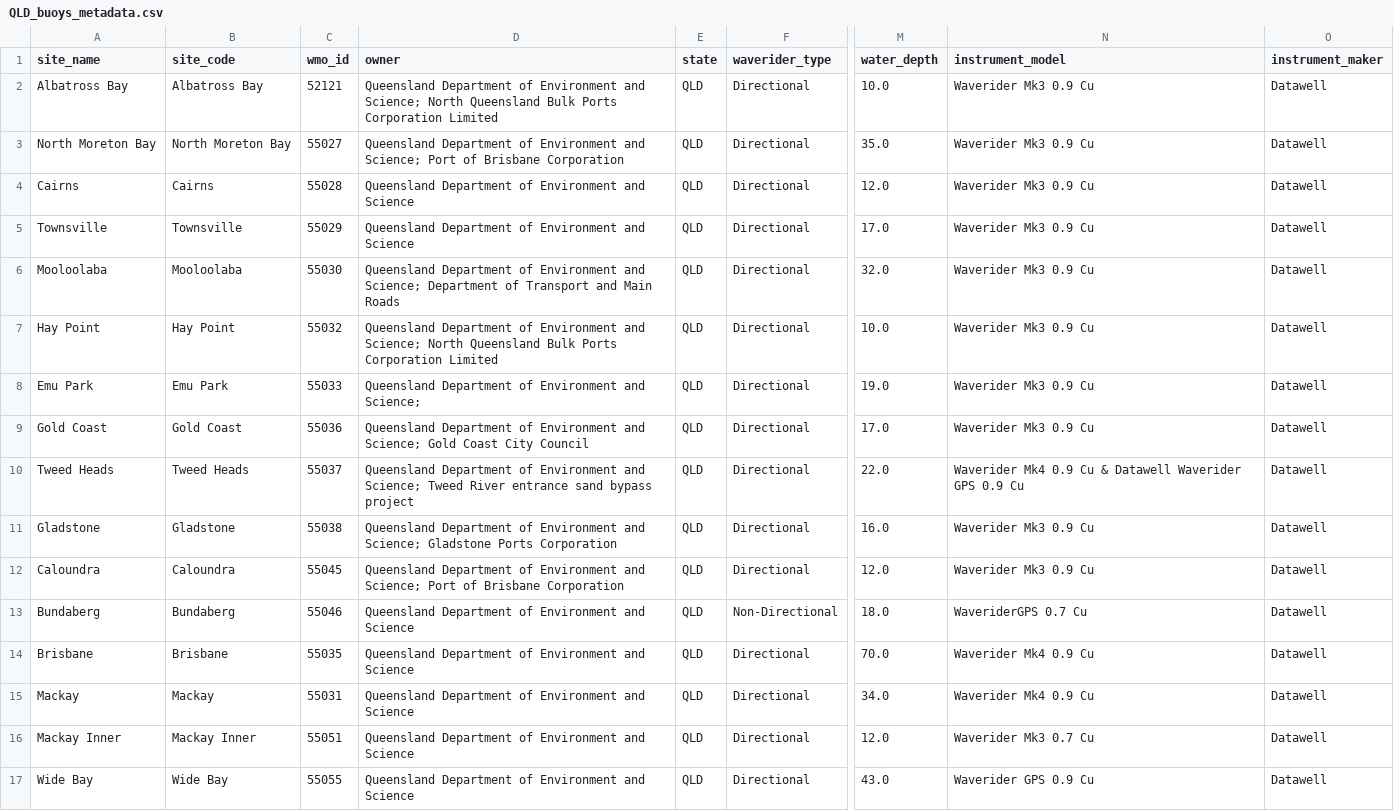
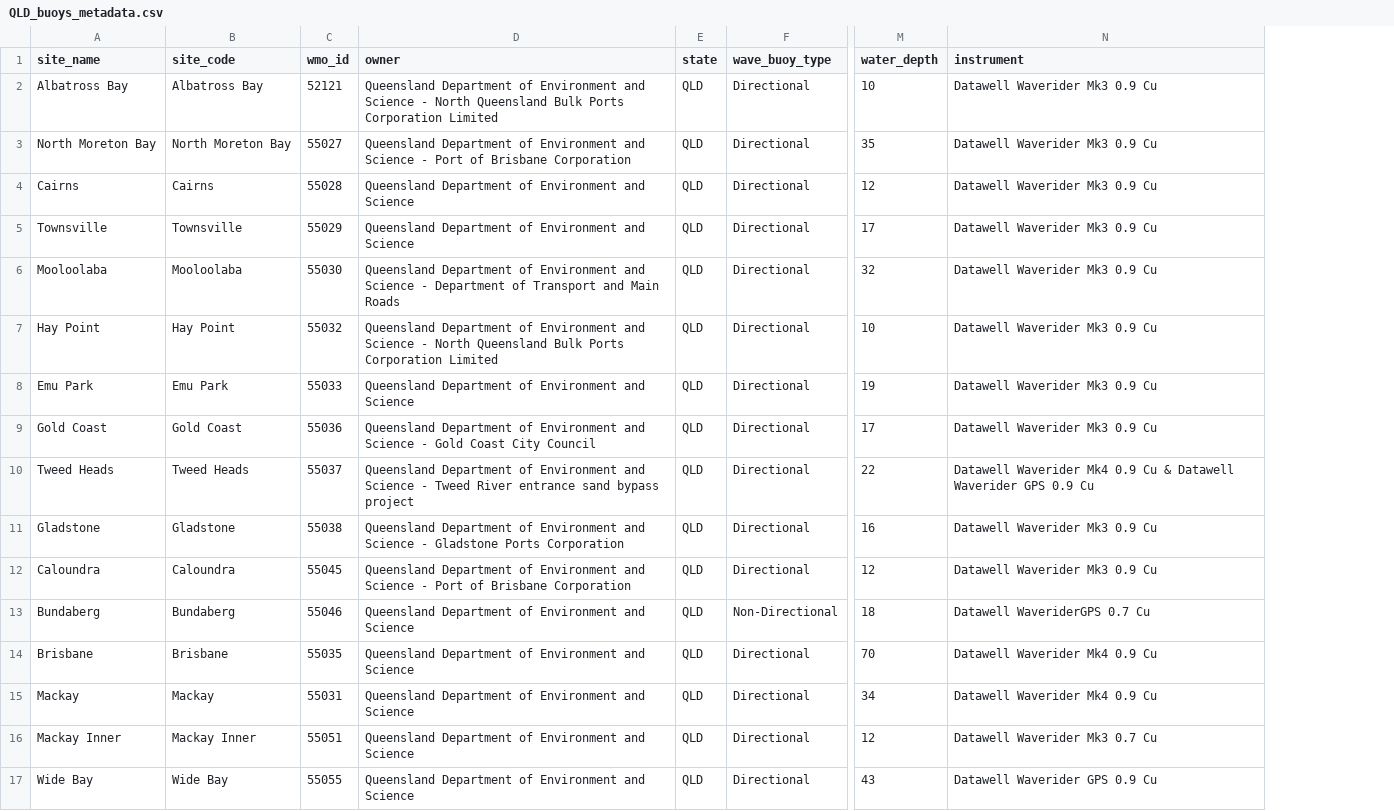
Before and after one commit to aodn/data-services, a CSV file: AODN/AODN-WAVE-DM/DES-QLD-WAVE-DM/lib/QLD_buoys_metadata.csv, drawn as a sheet; only a part is shown, gaps mark what is left out; removed rows and columns are numbered as before the commit, all else as after; the diff names each change by its address in the sheet, - before the commit and + after, or states it on an @@ line.

```diff
--- a/AODN/AODN-WAVE-DM/DES-QLD-WAVE-DM/lib/QLD_buoys_metadata.csv
+++ b/AODN/AODN-WAVE-DM/DES-QLD-WAVE-DM/lib/QLD_buoys_metadata.csv
-column N (instrument_model), rows 2-17: Waverider Mk3 0.9 Cu | Waverider Mk3 0.9 Cu | Waverider Mk3 0.9 Cu | Waverider Mk3 0.9 Cu | Waverider Mk3 0.9 Cu | Waverider Mk3 0.9 Cu | Waverider Mk3 0.9 Cu | Waverider Mk3 0.9 Cu | Waverider Mk4 0.9 Cu & Datawell Waverider GPS 0.9 Cu | Waverider Mk3 0.9 Cu | Waverider Mk3 0.9 Cu | WaveriderGPS 0.7 Cu | Waverider Mk4 0.9 Cu | Waverider Mk4 0.9 Cu | Waverider Mk3 0.7 Cu | Waverider GPS 0.9 Cu
-column O (instrument_maker), rows 2-17: all Datawell
+column N (instrument), rows 2-17: Datawell Waverider Mk3 0.9 Cu | Datawell Waverider Mk3 0.9 Cu | Datawell Waverider Mk3 0.9 Cu | Datawell Waverider Mk3 0.9 Cu | Datawell Waverider Mk3 0.9 Cu | Datawell Waverider Mk3 0.9 Cu | Datawell Waverider Mk3 0.9 Cu | Datawell Waverider Mk3 0.9 Cu | Datawell Waverider Mk4 0.9 Cu & Datawell Waverider GPS 0.9 Cu | Datawell Waverider Mk3 0.9 Cu | Datawell Waverider Mk3 0.9 Cu | Datawell WaveriderGPS 0.7 Cu | Datawell Waverider Mk4 0.9 Cu | Datawell Waverider Mk4 0.9 Cu | Datawell Waverider Mk3 0.7 Cu | Datawell Waverider GPS 0.9 Cu
-F1: waverider_type
+F1: wave_buoy_type
-D2 (owner): …Environment and Science; North Queensland…
+D2 (owner): …Environment and Science - North Queensland…
-M2 (water_depth): 10.0
+M2 (water_depth): 10
-D3 (owner): …Environment and Science; Port of…
+D3 (owner): …Environment and Science - Port of…
-M3 (water_depth): 35.0
+M3 (water_depth): 35
-M4 (water_depth): 12.0
+M4 (water_depth): 12
-M5 (water_depth): 17.0
+M5 (water_depth): 17
-D6 (owner): …Environment and Science; Department of…
+D6 (owner): …Environment and Science - Department of…
-M6 (water_depth): 32.0
+M6 (water_depth): 32
-D7 (owner): …Environment and Science; North Queensland…
+D7 (owner): …Environment and Science - North Queensland…
-M7 (water_depth): 10.0
+M7 (water_depth): 10
-D8 (owner): …Environment and Science;
+D8 (owner): …Environment and Science
-M8 (water_depth): 19.0
+M8 (water_depth): 19
-D9 (owner): …Environment and Science; Gold Coast…
+D9 (owner): …Environment and Science - Gold Coast…
-M9 (water_depth): 17.0
+M9 (water_depth): 17
-D10 (owner): …Environment and Science; Tweed River…
+D10 (owner): …Environment and Science - Tweed River…
-M10 (water_depth): 22.0
+M10 (water_depth): 22
-D11 (owner): …Environment and Science; Gladstone Ports…
+D11 (owner): …Environment and Science - Gladstone Ports…
-M11 (water_depth): 16.0
+M11 (water_depth): 16
-D12 (owner): …Environment and Science; Port of…
+D12 (owner): …Environment and Science - Port of…
-M12 (water_depth): 12.0
+M12 (water_depth): 12
-M13 (water_depth): 18.0
+M13 (water_depth): 18
-M14 (water_depth): 70.0
+M14 (water_depth): 70
-M15 (water_depth): 34.0
+M15 (water_depth): 34
-M16 (water_depth): 12.0
+M16 (water_depth): 12
-M17 (water_depth): 43.0
+M17 (water_depth): 43
```
Also changed, not shown: AODN/AODN-WAVE-DM/BOM-WAVE-DM/bom_wave_library/bom_wave_dm_parameters_mapping.csv, AODN/AODN-WAVE-DM/BOM-WAVE-DM/bom_wave_library/buoys_metadata.csv, 16 other files.
